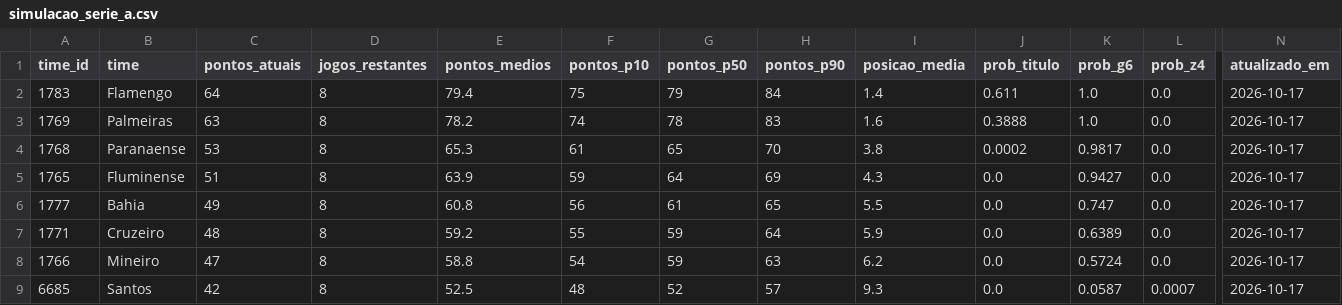
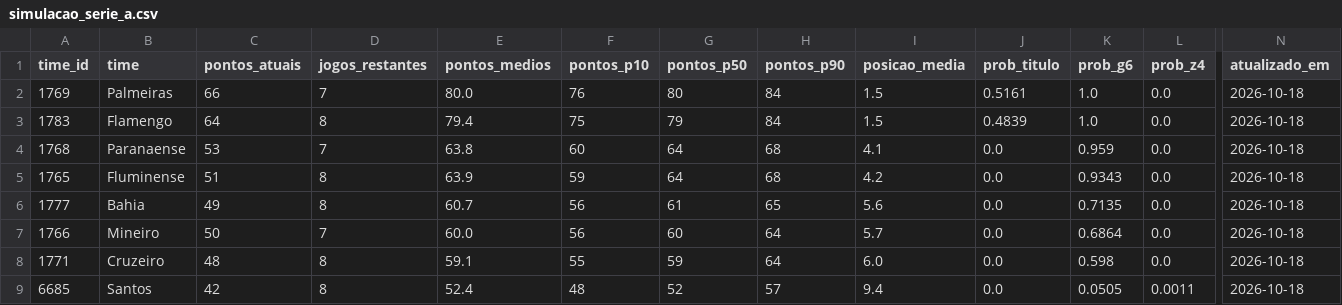
Before and after one commit to edsonsena15-lab/analise_corinthians, a CSV file: simulacao_serie_a.csv, drawn as a sheet; only a part is shown, gaps mark what is left out; removed rows and columns are numbered as before the commit, all else as after; rows hold the shown columns only; the diff covers the shown part only; the diff names each change by its address in the sheet, - before the commit and + after, or states it on an @@ line.

```diff
--- a/simulacao_serie_a.csv
+++ b/simulacao_serie_a.csv
+row 2: 1769 | Palmeiras | 66 | 7 | 80.0 | 76 | 80 | 84 | 1.5 | 0.5161 | 1.0 | 0.0 | 2026-10-18
-I3 (posicao_media): 1.4
+I3 (posicao_media): 1.5
-J3 (prob_titulo): 0.611
+J3 (prob_titulo): 0.4839
-N3 (atualizado_em): 2026-10-17
+N3 (atualizado_em): 2026-10-18
-row 3: 1769 | Palmeiras | 63 | 8 | 78.2 | 74 | 78 | 83 | 1.6 | 0.3888 | 1.0 | 0.0 | 2026-10-17
-D4 (jogos_restantes): 8
+D4 (jogos_restantes): 7
-E4 (pontos_medios): 65.3
+E4 (pontos_medios): 63.8
-F4 (pontos_p10): 61
+F4 (pontos_p10): 60
-G4 (pontos_p50): 65
+G4 (pontos_p50): 64
-H4 (pontos_p90): 70
+H4 (pontos_p90): 68
-I4 (posicao_media): 3.8
+I4 (posicao_media): 4.1
-J4 (prob_titulo): 0.0002
+J4 (prob_titulo): 0.0
-K4 (prob_g6): 0.9817
+K4 (prob_g6): 0.959
-N4:N6 (atualizado_em): 2026-10-17
+N4:N6 (atualizado_em): 2026-10-18
-H5 (pontos_p90): 69
+H5 (pontos_p90): 68
-I5 (posicao_media): 4.3
+I5 (posicao_media): 4.2
-K5 (prob_g6): 0.9427
+K5 (prob_g6): 0.9343
-E6 (pontos_medios): 60.8
+E6 (pontos_medios): 60.7
-I6 (posicao_media): 5.5
+I6 (posicao_media): 5.6
-K6 (prob_g6): 0.747
+K6 (prob_g6): 0.7135
+row 7: 1766 | Mineiro | 50 | 7 | 60.0 | 56 | 60 | 64 | 5.7 | 0.0 | 0.6864 | 0.0 | 2026-10-18
-E8 (pontos_medios): 59.2
+E8 (pontos_medios): 59.1
-I8 (posicao_media): 5.9
+I8 (posicao_media): 6.0
-K8 (prob_g6): 0.6389
+K8 (prob_g6): 0.598
-N8 (atualizado_em): 2026-10-17
+N8 (atualizado_em): 2026-10-18
-row 8: 1766 | Mineiro | 47 | 8 | 58.8 | 54 | 59 | 63 | 6.2 | 0.0 | 0.5724 | 0.0 | 2026-10-17
-E9 (pontos_medios): 52.5
+E9 (pontos_medios): 52.4
-I9 (posicao_media): 9.3
+I9 (posicao_media): 9.4
-K9 (prob_g6): 0.0587
+K9 (prob_g6): 0.0505
-L9 (prob_z4): 0.0007
+L9 (prob_z4): 0.0011
-N9 (atualizado_em): 2026-10-17
+N9 (atualizado_em): 2026-10-18
```
Also changed, not shown: 1 added row, 1 removed row and 56 edited cells elsewhere in this file, artilharia_corinthians.csv, tabela_serie_a.csv, 1 other file.
